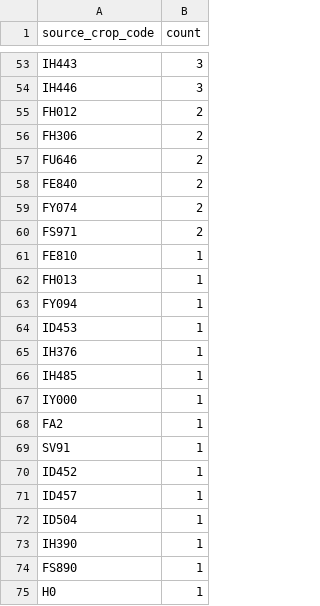
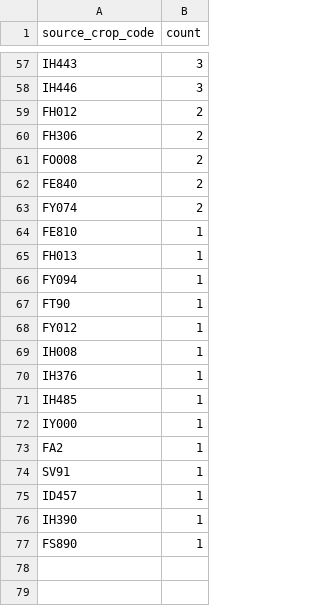
Before and after one commit to junborisproject0207-collab/vege-price-backend, a CSV file: output/unmatched_top_codes.csv, drawn as a sheet; only a part is shown, gaps mark what is left out; the diff covers the shown part only.

```diff
--- a/output/unmatched_top_codes.csv
+++ b/output/unmatched_top_codes.csv
@@ -56,6 +60,5 @@ FH012,2
 FH306,2
-FU646,2
+FO008,2
 FE840,2
 FY074,2
-FS971,2
 FE810,1
@@ -63,3 +66,5 @@ FH013,1
 FY094,1
-ID453,1
+FT90,1
+FY012,1
+IH008,1
 IH376,1
@@ -69,7 +74,4 @@ FA2,1
 SV91,1
-ID452,1
 ID457,1
-ID504,1
 IH390,1
 FS890,1
-H0,1
```
Also changed, not shown: 21 added rows, 17 removed rows and 26 edited cells elsewhere in this file, output/unmatched_price_items.csv, output/unmatched_top_names.csv, 9 other files.
